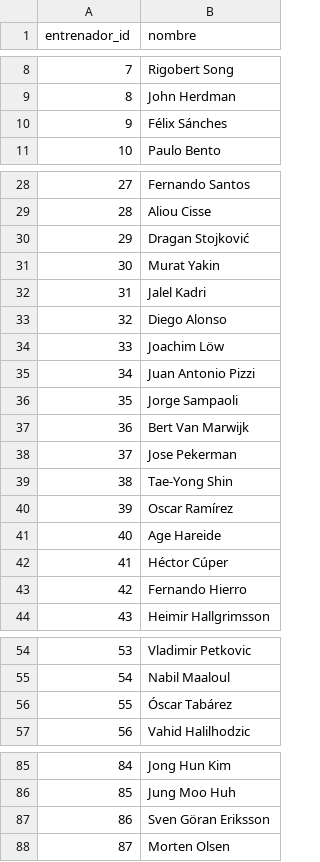
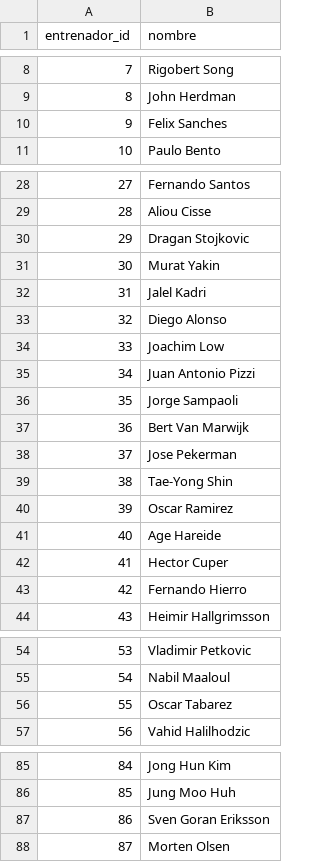
Before and after one commit to Ennero/bases2_proyecto1, a CSV file: datos_normalizados_web/entrenador.csv, drawn as a sheet; only a part is shown, gaps mark what is left out; the diff covers the shown part only.

```diff
--- a/datos_normalizados_web/entrenador.csv
+++ b/datos_normalizados_web/entrenador.csv
@@ -9,3 +9,3 @@ entrenador_id,nombre
 8,John Herdman
-9,Félix Sánches
+9,Felix Sanches
 10,Paulo Bento
@@ -29,3 +29,3 @@ entrenador_id,nombre
 28,Aliou Cisse
-29,Dragan Stojković
+29,Dragan Stojkovic
 30,Murat Yakin
@@ -33,3 +33,3 @@ entrenador_id,nombre
 32,Diego Alonso
-33,Joachim Löw
+33,Joachim Low
 34,Juan Antonio Pizzi
@@ -39,5 +39,5 @@ entrenador_id,nombre
 38,Tae-Yong Shin
-39,Oscar Ramírez
+39,Oscar Ramirez
 40,Age Hareide
-41,Héctor Cúper
+41,Hector Cuper
 42,Fernando Hierro
@@ -55,3 +55,3 @@ entrenador_id,nombre
 54,Nabil Maaloul
-55,Óscar Tabárez
+55,Oscar Tabarez
 56,Vahid Halilhodzic
@@ -86,3 +86,3 @@ entrenador_id,nombre
 85,Jung Moo Huh
-86,Sven Göran Eriksson
+86,Sven Goran Eriksson
 87,Morten Olsen
```
Also changed, not shown: 1 edited cell elsewhere in this file, datos_normalizados_web/jugador.csv, datos_normalizados_web/participacion_mundial.csv, 8 other files.
